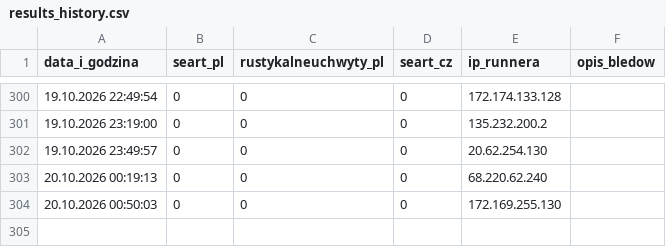
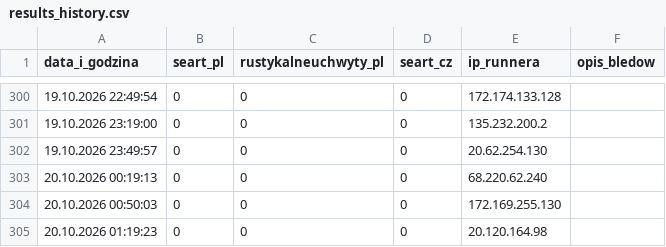
Before and after one commit to WIKse96/seart-playwright-tests, a CSV file: results_history.csv, drawn as a sheet; only a part is shown, gaps mark what is left out; the diff names each change by its address in the sheet, - before the commit and + after, or states it on an @@ line.

```diff
--- a/results_history.csv
+++ b/results_history.csv
+row 305: 20.10.2026 01:19:23 | 0 | 0 | 0 | 20.120.164.98
```
